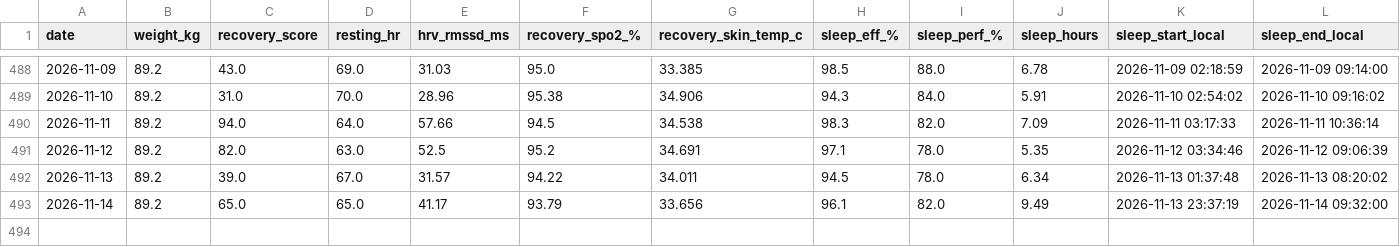
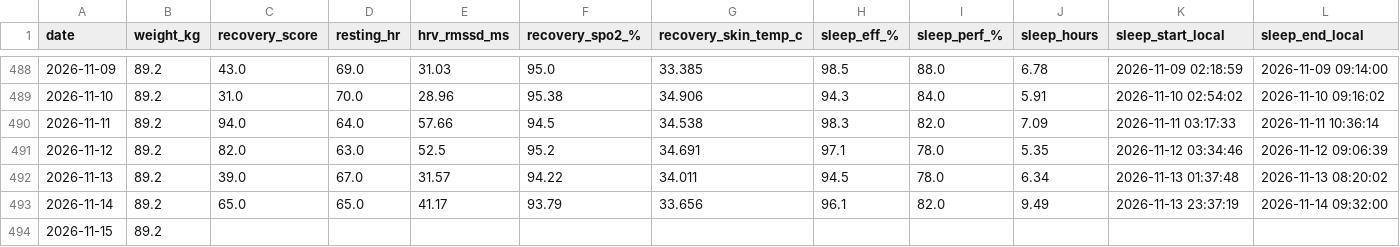
Before and after one commit to 4nd7ey-lab/whoop-public, a CSV file: daily_summary.csv, drawn as a sheet; only a part is shown, gaps mark what is left out; rows hold the shown columns only; the diff names each change by its address in the sheet, - before the commit and + after, or states it on an @@ line.

Commit message:
mirror: update from Sheets

```diff
--- a/daily_summary.csv
+++ b/daily_summary.csv
+row 494: 2026-11-15 | 89.2
```
